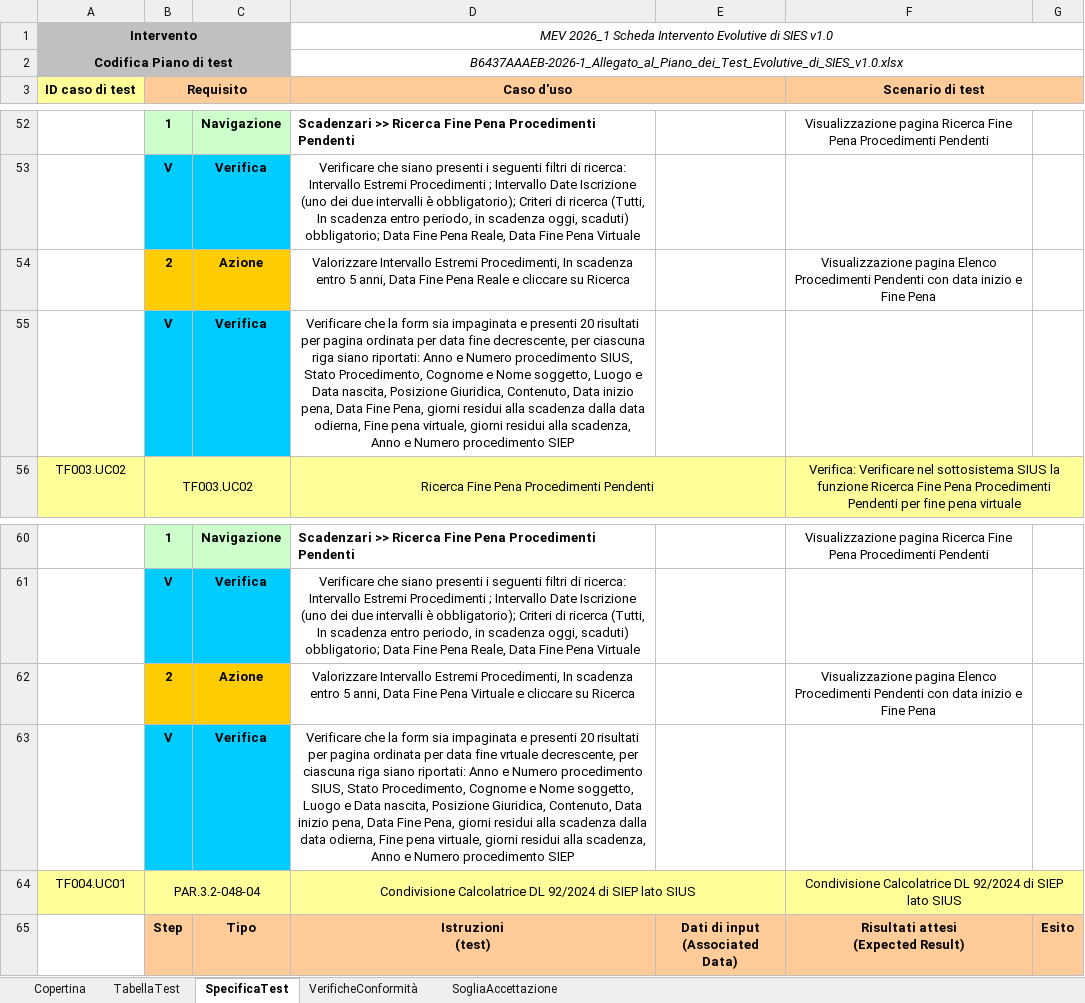
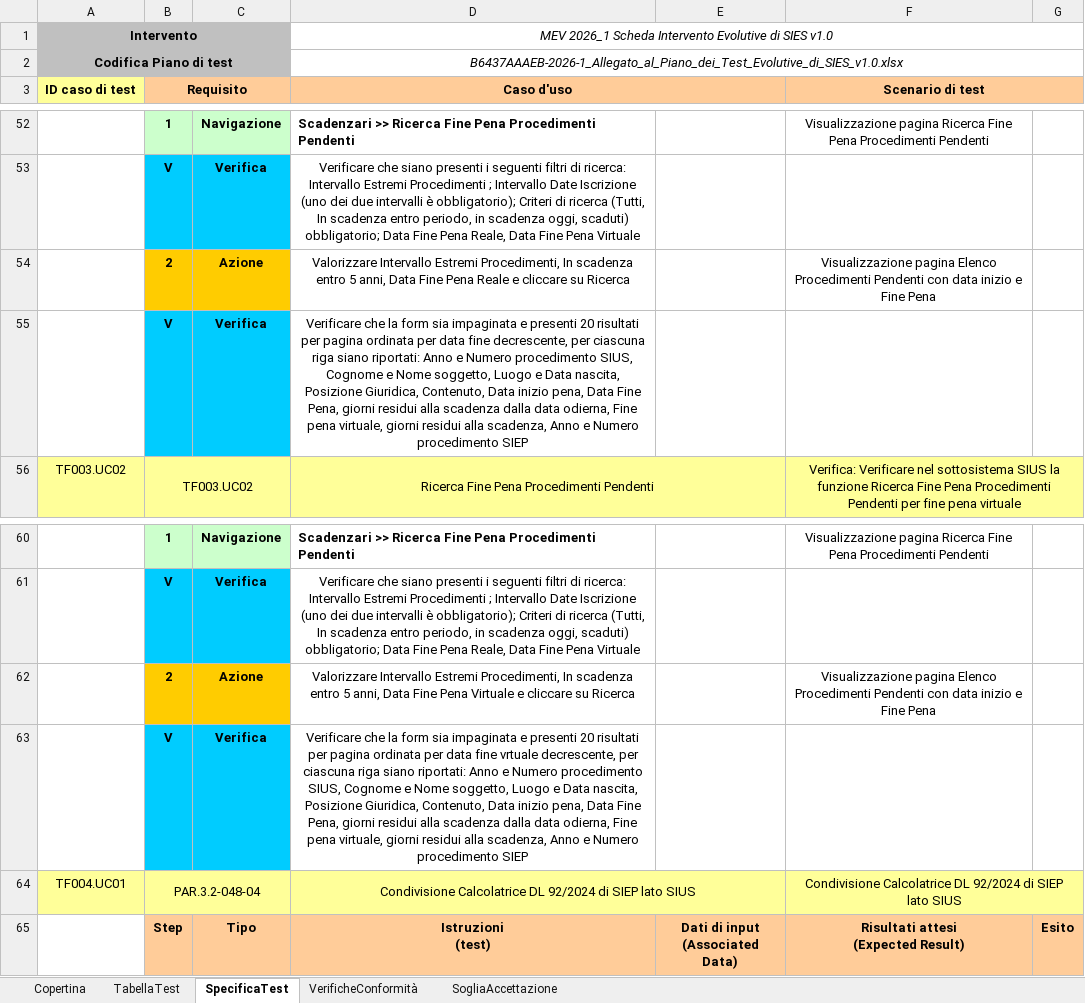
Before and after one commit to simonegioggi/sies_Documentazione, an Excel workbook: MEV/SCHEDA_2026-1/B6437AAAEB-2026-1_Allegato_al_Piano_dei_Test_Evolutive_di_SIES_v1.0.xlsx, sheet SpecificaTest, drawn as a sheet; only a part is shown, gaps mark what is left out; values as stored, in another font and other column widths than the file's, no borders; the diff names each change by its address in the sheet, - before the commit and + after, or states it on an @@ line.

```diff
--- a/MEV/SCHEDA_2026-1/B6437AAAEB-2026-1_Allegato_al_Piano_dei_Test_Evolutive_di_SIES_v1.0.xlsx (sheet SpecificaTest)
+++ b/MEV/SCHEDA_2026-1/B6437AAAEB-2026-1_Allegato_al_Piano_dei_Test_Evolutive_di_SIES_v1.0.xlsx (sheet SpecificaTest)
-D55 (Caso d'uso): …procedimento SIUS, Stato Procedimento, Cognome e…
+D55 (Caso d'uso): …procedimento SIUS, Cognome e…
-D63 (Caso d'uso): …procedimento SIUS, Stato Procedimento, Cognome e…
+D63 (Caso d'uso): …procedimento SIUS, Cognome e…
```
Also changed, not shown: charts or pictures, 1 other file.
